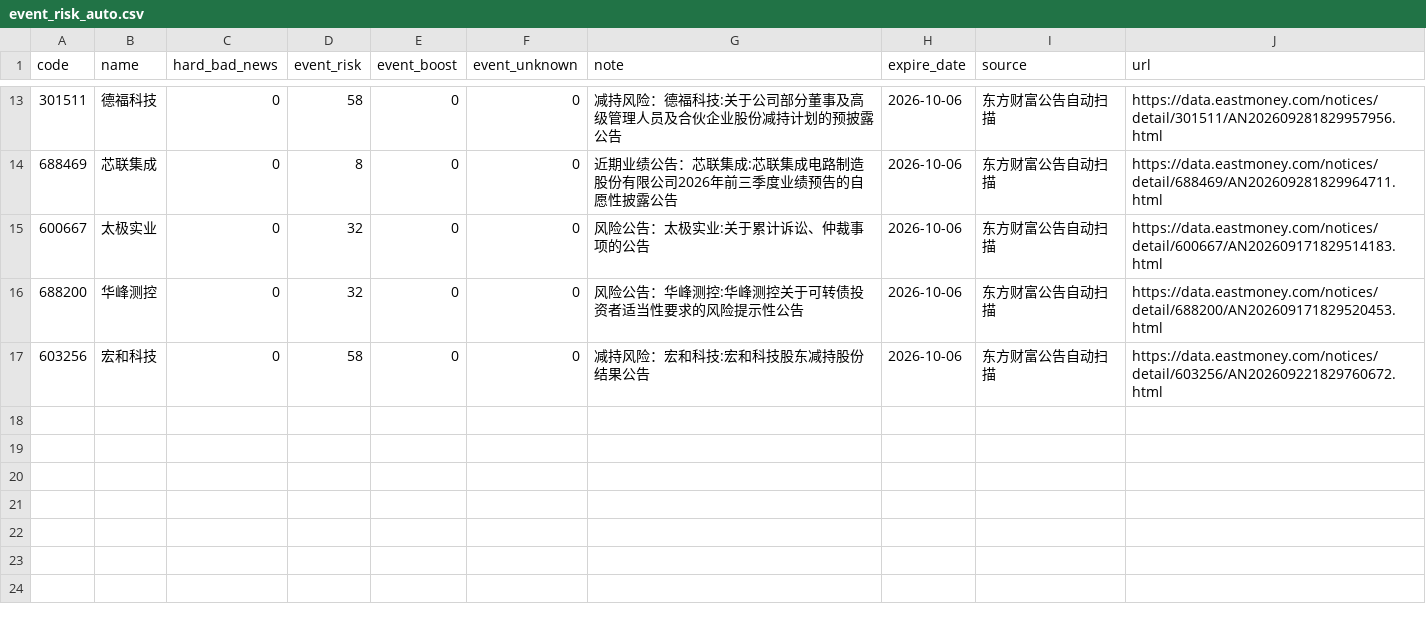
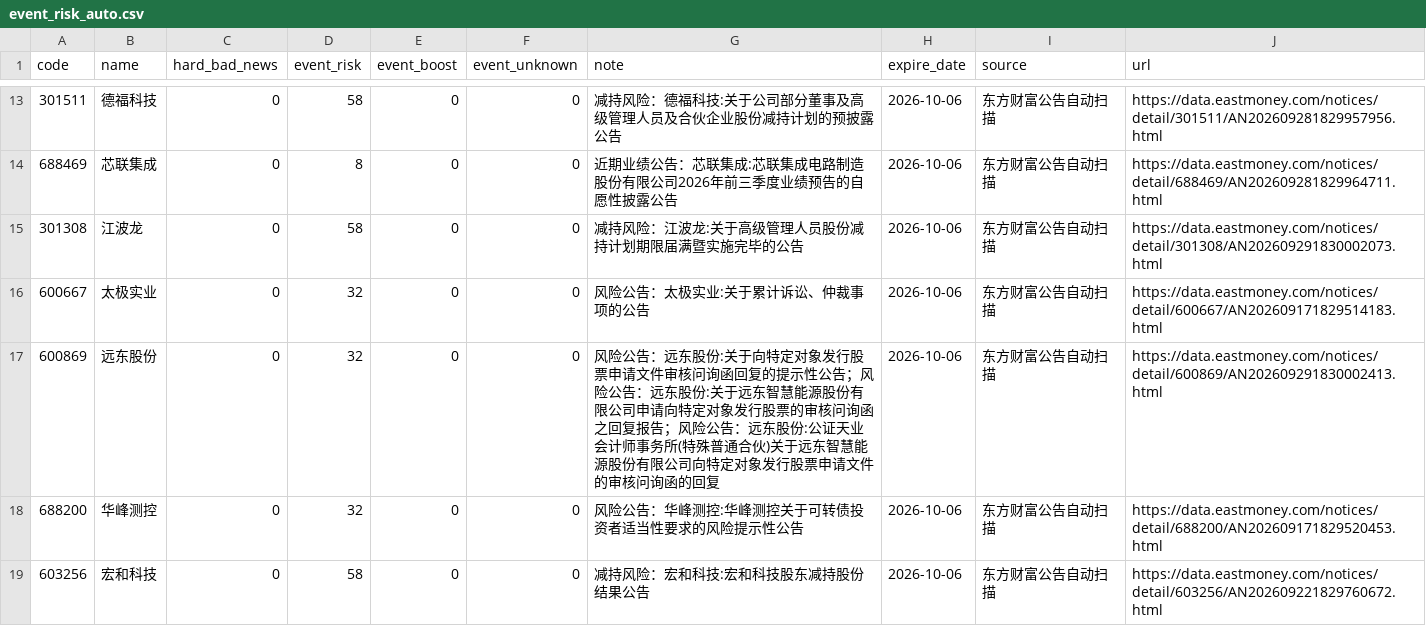
Before and after one commit to chenrj985-ai/decision, a CSV file: data/event_risk_auto.csv, drawn as a sheet; only a part is shown, gaps mark what is left out.

```diff
--- a/data/event_risk_auto.csv
+++ b/data/event_risk_auto.csv
@@ -14,3 +14,5 @@
 688469,芯联集成,0,8,0,0,近期业绩公告：芯联集成:芯联集成电路制造股份有限公司2026年前三季度业绩预告的自愿性披露公告,2026-10-06,东方财富公告自动扫描,https://data.eastmoney.com/notices/detail/688469/AN202609281829964711.html
+301308,江波龙,0,58,0,0,减持风险：江波龙:关于高级管理人员股份减持计划期限届满暨实施完毕的公告,2026-10-06,东方财富公告自动扫描,https://data.eastmoney.com/notices/detail/301308/AN202609291830002073.html
 600667,太极实业,0,32,0,0,风险公告：太极实业:关于累计诉讼、仲裁事项的公告,2026-10-06,东方财富公告自动扫描,https://data.eastmoney.com/notices/detail/600667/AN202609171829514183.html
+600869,远东股份,0,32,0,0,风险公告：远东股份:关于向特定对象发行股票申请文件审核问询函回复的提示性公告；风险公告：远东股份:关于远东智慧能源股份有限公司申请向特定对象发行股票的审核问询函之回复报告；风险公告：远东股份:公证天业会计师事务所(特殊普通合伙)关于远东智慧能源股份有限公司向特定对象发行股票申请文件的审核问询函的回复,2026-10-06,东方财富公告自动扫描,https://data.eastmoney.com/notices/detail/600869/AN202609291830002413.html
 688200,华峰测控,0,32,0,0,风险公告：华峰测控:华峰测控关于可转债投资者适当性要求的风险提示性公告,2026-10-06,东方财富公告自动扫描,https://data.eastmoney.com/notices/detail/688200/AN202609171829520453.html
```
Also changed, not shown: data/auto_discovery_cache.csv, data/event_scan_cache.csv, 16 other files.
